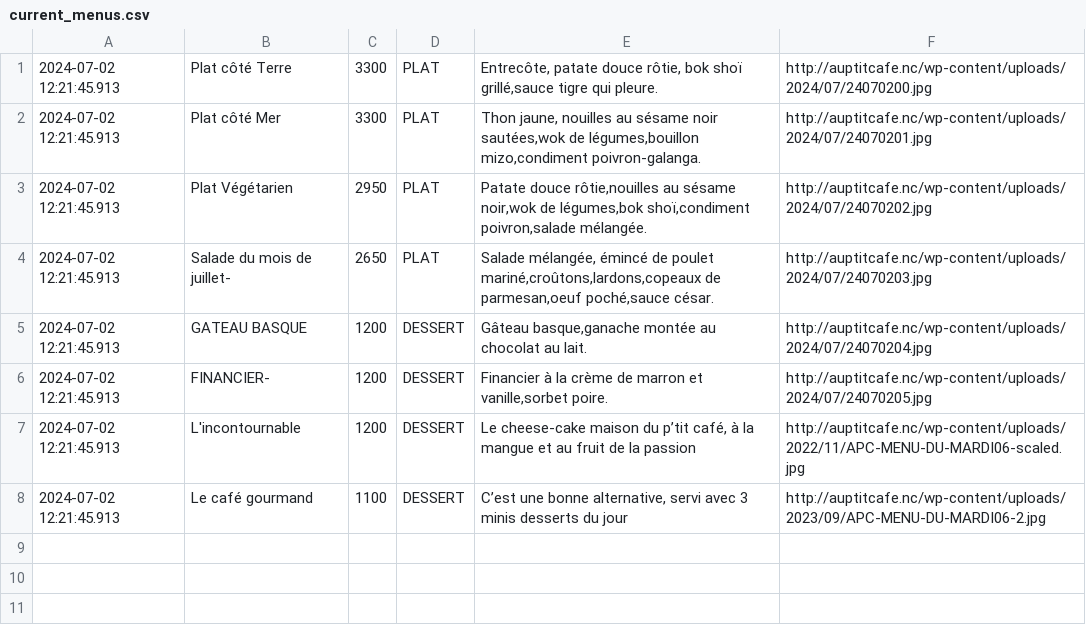
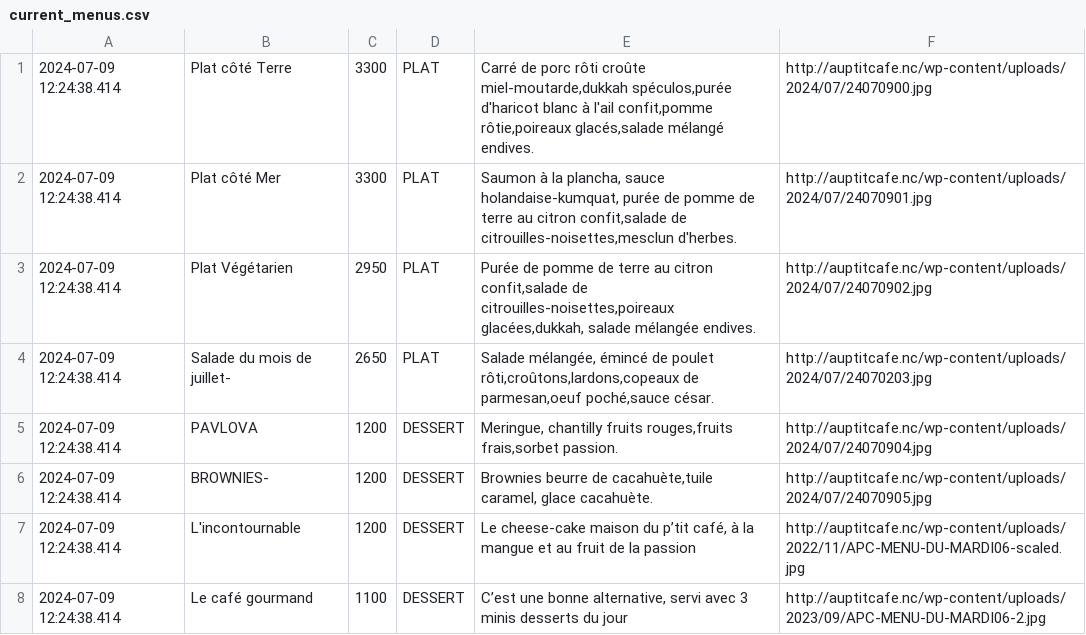
Before and after one commit to adriens/auptitcafe-data, a CSV file: data/current_menus.csv, drawn as a sheet.

```diff
--- a/data/current_menus.csv
+++ b/data/current_menus.csv
@@ -1,8 +1,8 @@
-2024-07-02 12:21:45.913,Plat côté Terre,3300,PLAT,"Entrecôte, patate douce rôtie, bok shoï grillé,sauce tigre qui pleure.",http://auptitcafe.nc/wp-content/uploads/2024/07/24070200.jpg
-2024-07-02 12:21:45.913,Plat côté Mer,3300,PLAT,"Thon jaune, nouilles au sésame noir sautées,wok de légumes,bouillon mizo,condiment poivron-galanga.",http://auptitcafe.nc/wp-content/uploads/2024/07/24070201.jpg
-2024-07-02 12:21:45.913,Plat Végétarien,2950,PLAT,"Patate douce rôtie,nouilles au sésame noir,wok de légumes,bok shoï,condiment poivron,salade mélangée.",http://auptitcafe.nc/wp-content/uploads/2024/07/24070202.jpg
-2024-07-02 12:21:45.913,Salade du mois de juillet-,2650,PLAT,"Salade mélangée, émincé de poulet mariné,croûtons,lardons,copeaux de parmesan,oeuf poché,sauce césar.",http://auptitcafe.nc/wp-content/uploads/2024/07/24070203.jpg
-2024-07-02 12:21:45.913,GATEAU BASQUE,1200,DESSERT,"Gâteau basque,ganache montée au chocolat au lait.",http://auptitcafe.nc/wp-content/uploads/2024/07/24070204.jpg
-2024-07-02 12:21:45.913,FINANCIER-,1200,DESSERT,"Financier à la crème de marron et vanille,sorbet poire.",http://auptitcafe.nc/wp-content/uploads/2024/07/24070205.jpg
-2024-07-02 12:21:45.913,L'incontournable,1200,DESSERT,"Le cheese-cake maison du p’tit café, à la mangue et au fruit de la passion",http://auptitcafe.nc/wp-content/uploads/2022/11/APC-MENU-DU-MARDI06-scaled.jpg
-2024-07-02 12:21:45.913,Le café gourmand,1100,DESSERT,"C’est une bonne alternative, servi avec 3 minis desserts du jour",http://auptitcafe.nc/wp-content/uploads/2023/09/APC-MENU-DU-MARDI06-2.jpg
+2024-07-09 12:24:38.414,Plat côté Terre,3300,PLAT,"Carré de porc rôti croûte miel-moutarde,dukkah spéculos,purée d'haricot blanc à l'ail confit,pomme rôtie,poireaux glacés,salade mélangé endives.",http://auptitcafe.nc/wp-content/uploads/2024/07/24070900.jpg
+2024-07-09 12:24:38.414,Plat côté Mer,3300,PLAT,"Saumon à la plancha, sauce holandaise-kumquat, purée de pomme de terre au citron confit,salade de citrouilles-noisettes,mesclun d'herbes.",http://auptitcafe.nc/wp-content/uploads/2024/07/24070901.jpg
+2024-07-09 12:24:38.414,Plat Végétarien,2950,PLAT,"Purée de pomme de terre au citron confit,salade de citrouilles-noisettes,poireaux glacées,dukkah, salade mélangée endives.",http://auptitcafe.nc/wp-content/uploads/2024/07/24070902.jpg
+2024-07-09 12:24:38.414,Salade du mois de juillet-,2650,PLAT,"Salade mélangée, émincé de poulet rôti,croûtons,lardons,copeaux de parmesan,oeuf poché,sauce césar.",http://auptitcafe.nc/wp-content/uploads/2024/07/24070203.jpg
+2024-07-09 12:24:38.414,PAVLOVA,1200,DESSERT,"Meringue, chantilly fruits rouges,fruits frais,sorbet passion.",http://auptitcafe.nc/wp-content/uploads/2024/07/24070904.jpg
+2024-07-09 12:24:38.414,BROWNIES-,1200,DESSERT,"Brownies beurre de cacahuète,tuile caramel, glace cacahuète.",http://auptitcafe.nc/wp-content/uploads/2024/07/24070905.jpg
+2024-07-09 12:24:38.414,L'incontournable,1200,DESSERT,"Le cheese-cake maison du p’tit café, à la mangue et au fruit de la passion",http://auptitcafe.nc/wp-content/uploads/2022/11/APC-MENU-DU-MARDI06-scaled.jpg
+2024-07-09 12:24:38.414,Le café gourmand,1100,DESSERT,"C’est une bonne alternative, servi avec 3 minis desserts du jour",http://auptitcafe.nc/wp-content/uploads/2023/09/APC-MENU-DU-MARDI06-2.jpg
```
Also changed, not shown: data/current_menus_headers.csv, data/menus_hist.csv.
